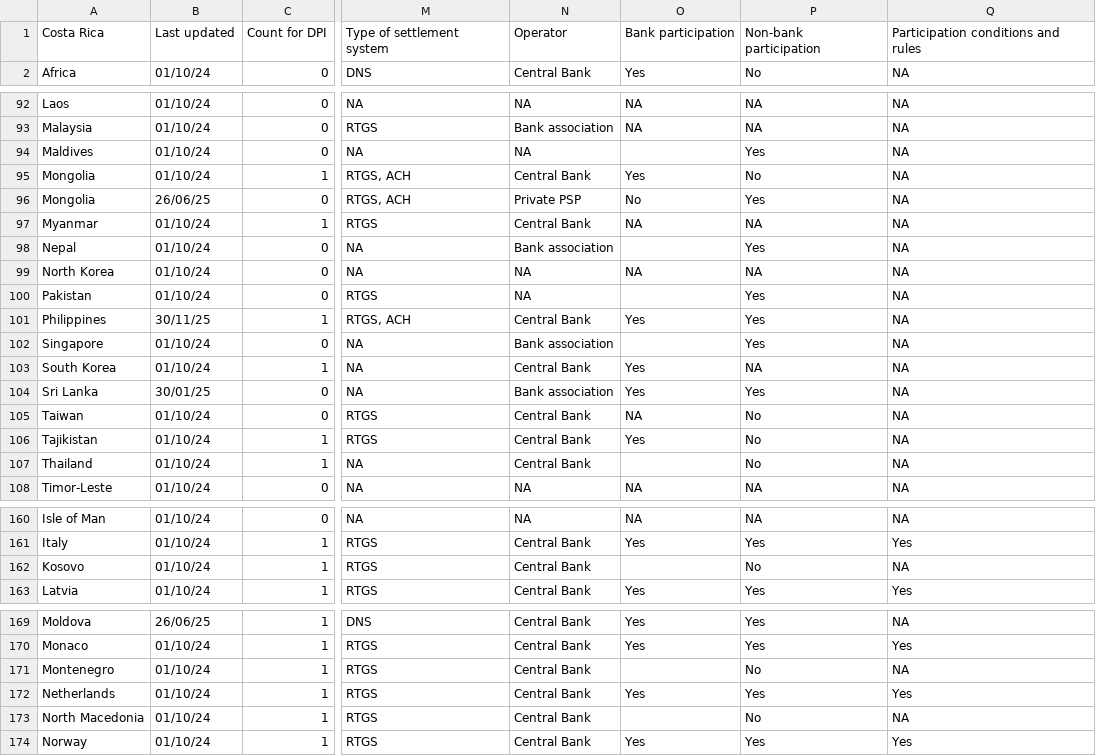
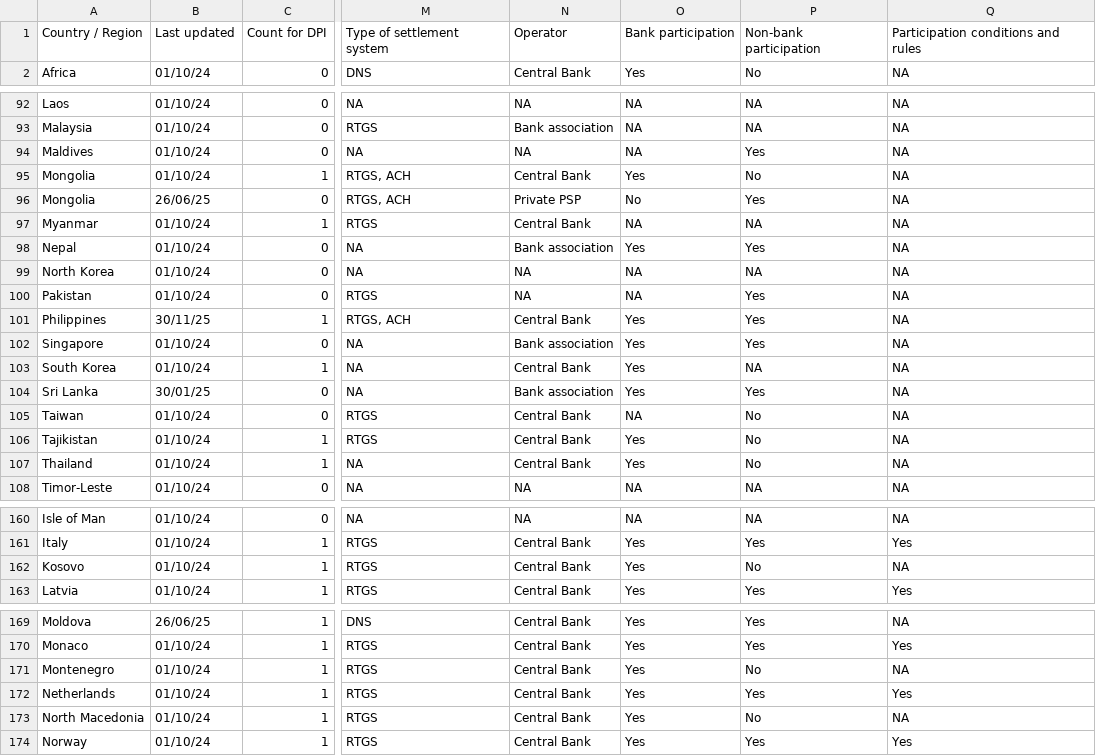
Before and after one commit to olizilla/digital-public-infra-map, a CSV file: public/data/latest/payment.csv, drawn as a sheet; only a part is shown, gaps mark what is left out; the diff covers the shown part only; the diff names each change by its address in the sheet, - before the commit and + after, or states it on an @@ line.

Commit message:
Q4 Review
Discussed with Oli the preview feature and reviewing the Q4 dataset for consistency.

```diff
--- a/public/data/latest/payment.csv
+++ b/public/data/latest/payment.csv
-A1: Costa Rica
+A1: Country / Region
-O94: (empty)
+O94: NA
-O98: (empty)
+O98: Yes
-O100: (empty)
+O100: NA
-O102: (empty)
+O102: Yes
-O107: (empty)
+O107: Yes
-O162: (empty)
+O162: Yes
-O171: (empty)
+O171: Yes
-O173: (empty)
+O173: Yes
```
Also changed, not shown: 1 edited cell elsewhere in this file.
